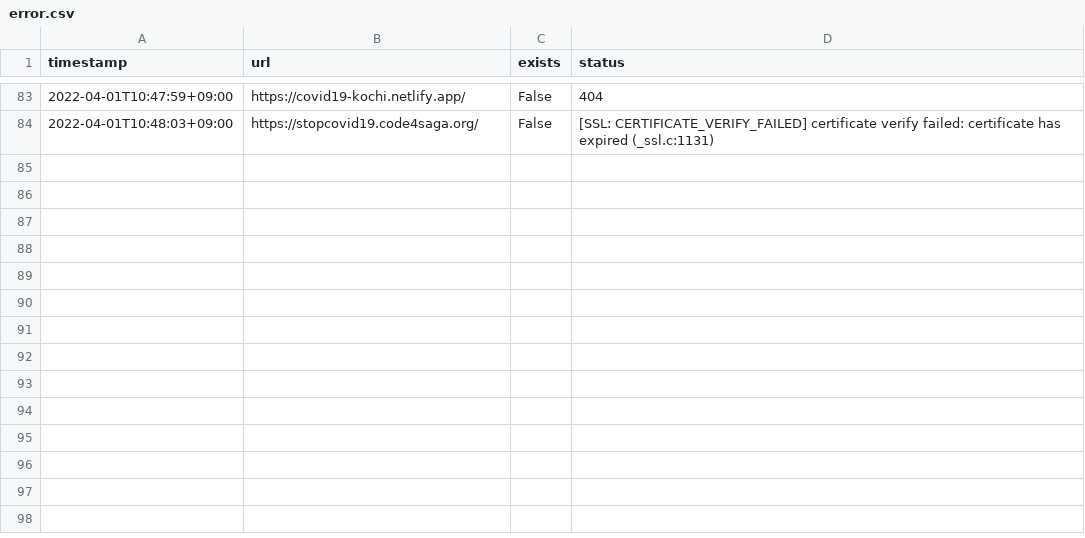
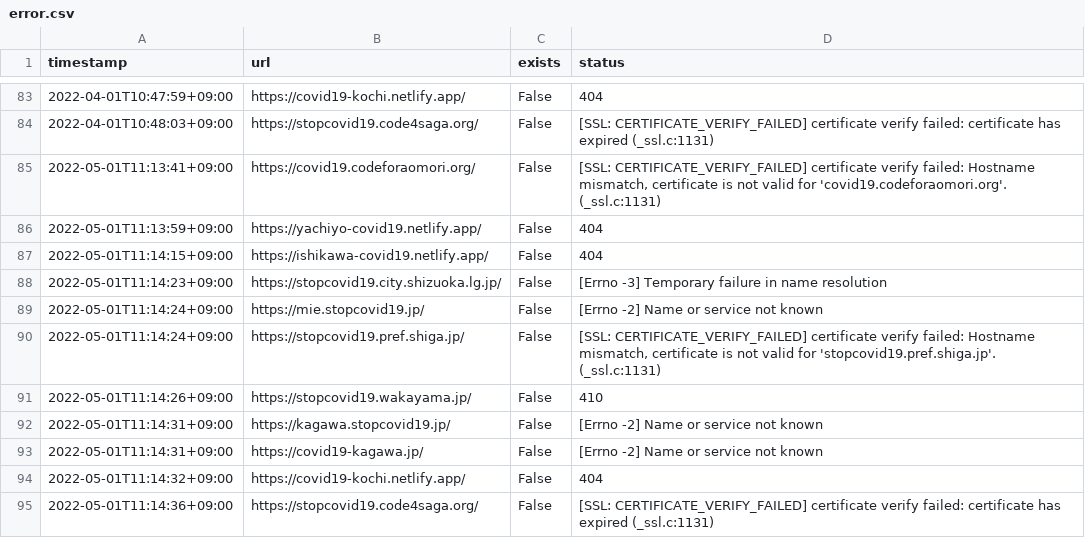
Before and after one commit to Murayu0225/covid19-chocolate, a CSV file: audit-forked-sites/error.csv, drawn as a sheet; only a part is shown, gaps mark what is left out.

Commit message:
Update FORKED_SITES.md

```diff
--- a/audit-forked-sites/error.csv
+++ b/audit-forked-sites/error.csv
@@ -84 +84,12 @@ timestamp,url,exists,status
 2022-04-01T10:48:03+09:00,https://stopcovid19.code4saga.org/,False,[SSL: CERTIFICATE_VERIFY_FAILED] certificate verify failed: certificate has expired (_ssl.c:1131)
+2022-05-01T11:13:41+09:00,https://covid19.codeforaomori.org/,False,"[SSL: CERTIFICATE_VERIFY_FAILED] certificate verify failed: Hostname mismatch, certificate is not valid for 'covid19.codeforaomori.org'. (_ssl.c:1131)"
+2022-05-01T11:13:59+09:00,https://yachiyo-covid19.netlify.app/,False,404
+2022-05-01T11:14:15+09:00,https://ishikawa-covid19.netlify.app/,False,404
+2022-05-01T11:14:23+09:00,https://stopcovid19.city.shizuoka.lg.jp/,False,[Errno -3] Temporary failure in name resolution
+2022-05-01T11:14:24+09:00,https://mie.stopcovid19.jp/,False,[Errno -2] Name or service not known
+2022-05-01T11:14:24+09:00,https://stopcovid19.pref.shiga.jp/,False,"[SSL: CERTIFICATE_VERIFY_FAILED] certificate verify failed: Hostname mismatch, certificate is not valid for 'stopcovid19.pref.shiga.jp'. (_ssl.c:1131)"
+2022-05-01T11:14:26+09:00,https://stopcovid19.wakayama.jp/,False,410
+2022-05-01T11:14:31+09:00,https://kagawa.stopcovid19.jp/,False,[Errno -2] Name or service not known
+2022-05-01T11:14:31+09:00,https://covid19-kagawa.jp/,False,[Errno -2] Name or service not known
+2022-05-01T11:14:32+09:00,https://covid19-kochi.netlify.app/,False,404
+2022-05-01T11:14:36+09:00,https://stopcovid19.code4saga.org/,False,[SSL: CERTIFICATE_VERIFY_FAILED] certificate verify failed: certificate has expired (_ssl.c:1131)
```
Also changed, not shown: 1 other file.
